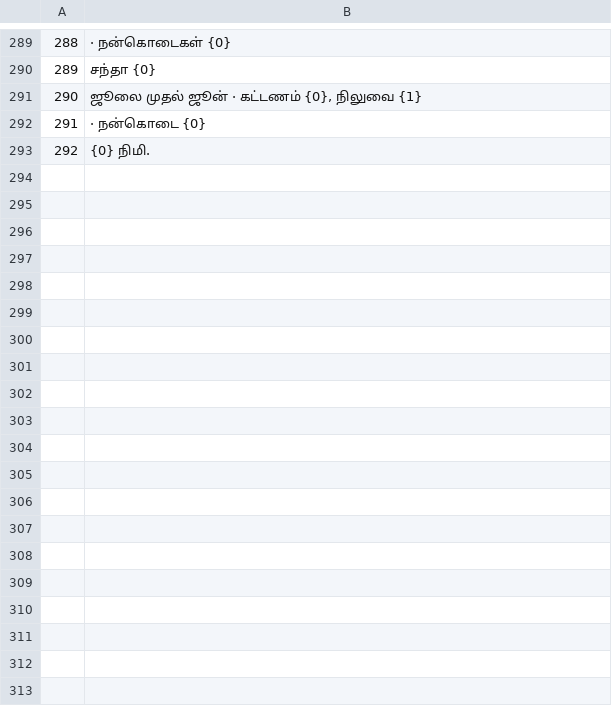
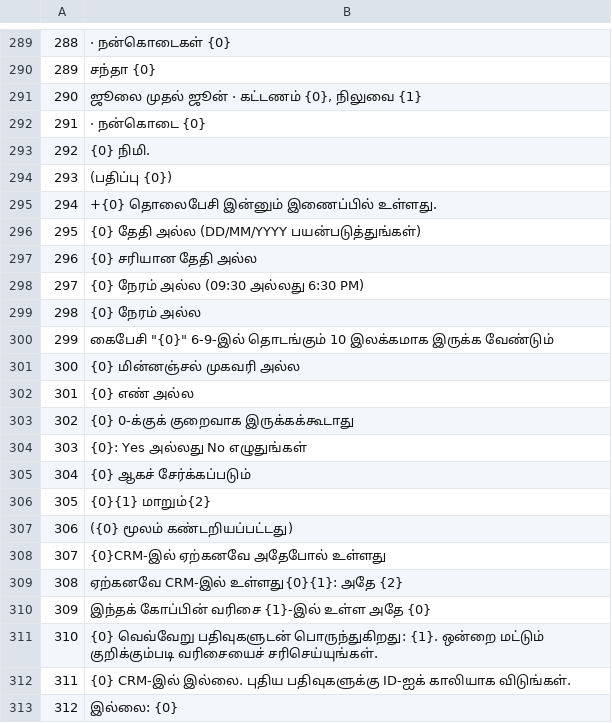
Before and after one commit to amyrself-web/rotaract-blood-crm, a TSV file: tools/i18n/ta-pats.tsv, drawn as a sheet; only a part is shown, gaps mark what is left out; the diff covers the shown part only.

```diff
--- a/tools/i18n/ta-pats.tsv
+++ b/tools/i18n/ta-pats.tsv
@@ -293 +293,21 @@
 292	{0} நிமி.
+293	(பதிப்பு {0})
+294	+{0} தொலைபேசி இன்னும் இணைப்பில் உள்ளது.
+295	"{0}" தேதி அல்ல (DD/MM/YYYY பயன்படுத்துங்கள்)
+296	"{0}" சரியான தேதி அல்ல
+297	"{0}" நேரம் அல்ல (09:30 அல்லது 6:30 PM)
+298	"{0}" நேரம் அல்ல
+299	கைபேசி "{0}" 6-9-இல் தொடங்கும் 10 இலக்கமாக இருக்க வேண்டும்
+300	"{0}" மின்னஞ்சல் முகவரி அல்ல
+301	"{0}" எண் அல்ல
+302	"{0}" 0-க்குக் குறைவாக இருக்கக்கூடாது
+303	"{0}": Yes அல்லது No எழுதுங்கள்
+304	{0} ஆகச் சேர்க்கப்படும்
+305	{0}{1} மாறும்{2}
+306	 ({0} மூலம் கண்டறியப்பட்டது)
+307	{0}CRM-இல் ஏற்கனவே அதேபோல் உள்ளது
+308	ஏற்கனவே CRM-இல் உள்ளது{0}{1}: அதே {2}
+309	இந்தக் கோப்பின் வரிசை {1}-இல் உள்ள அதே {0}
+310	{0} வெவ்வேறு பதிவுகளுடன் பொருந்துகிறது: {1}. ஒன்றை மட்டும் குறிக்கும்படி வரிசையைச் சரிசெய்யுங்கள்.
+311	{0} CRM-இல் இல்லை. புதிய பதிவுகளுக்கு ID-ஐக் காலியாக விடுங்கள்.
+312	இல்லை: {0}
```
Also changed, not shown: 12 added rows elsewhere in this file, 16 other files.
